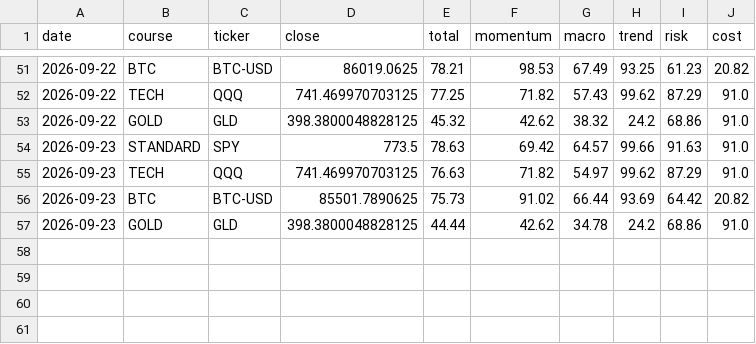
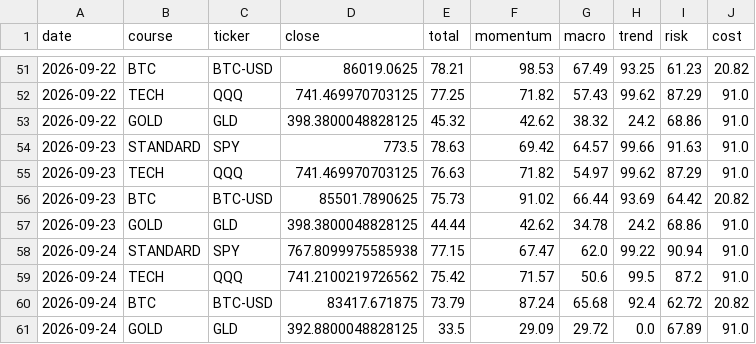
Before and after one commit to singingdog47/nvestment-quant, a CSV file: data/paypay_swing/history.csv, drawn as a sheet; only a part is shown, gaps mark what is left out; the diff names each change by its address in the sheet, - before the commit and + after, or states it on an @@ line.

```diff
--- a/data/paypay_swing/history.csv
+++ b/data/paypay_swing/history.csv
+row 58: 2026-09-24 | STANDARD | SPY | 767.8099975585938 | 77.15 | 67.47 | 62.0 | 99.22 | 90.94 | 91.0
+row 59: 2026-09-24 | TECH | QQQ | 741.2100219726562 | 75.42 | 71.57 | 50.6 | 99.5 | 87.2 | 91.0
+row 60: 2026-09-24 | BTC | BTC-USD | 83417.671875 | 73.79 | 87.24 | 65.68 | 92.4 | 62.72 | 20.82
+row 61: 2026-09-24 | GOLD | GLD | 392.8800048828125 | 33.5 | 29.09 | 29.72 | 0.0 | 67.89 | 91.0
```
Also changed, not shown: data/intelligence/company_events_latest.csv, data/intelligence/company_events_new.csv, 55 other files.
